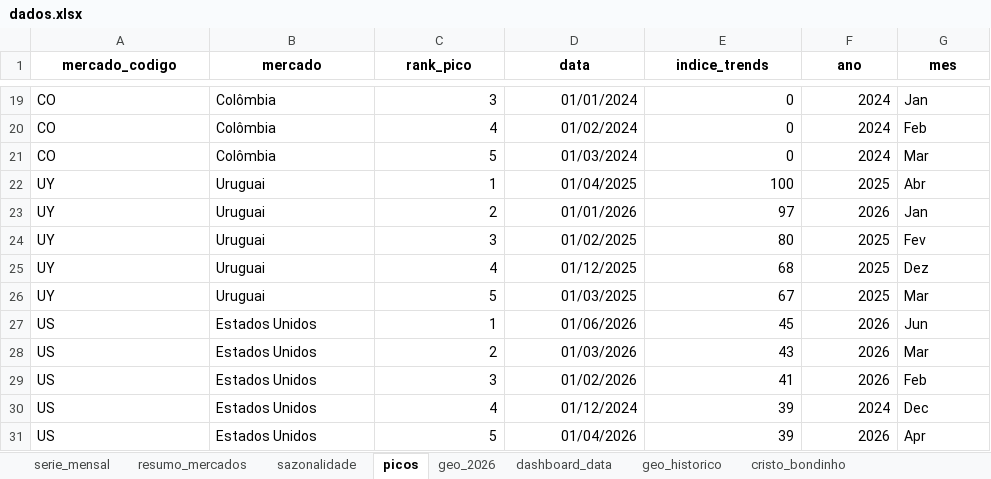
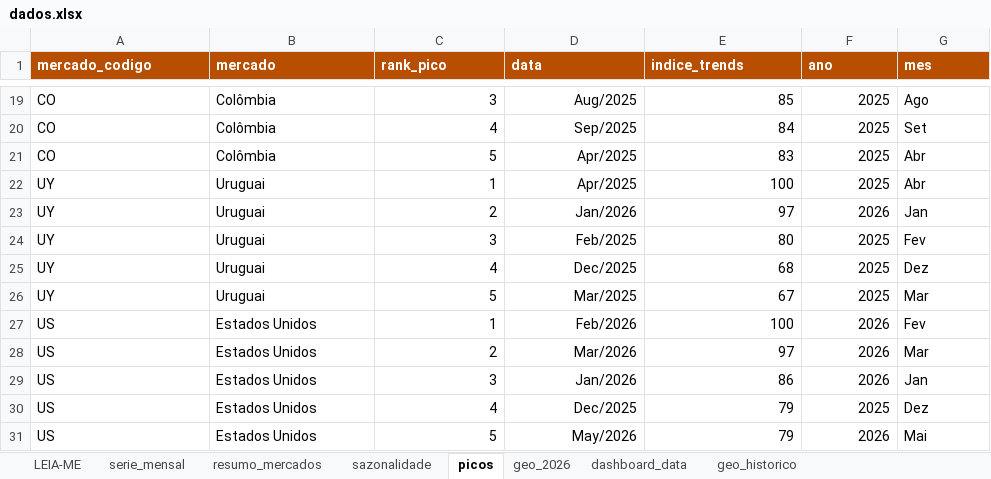
Before and after one commit to emillyvianabr/bondinho-google-trends, an Excel workbook: data/dados.xlsx, sheet picos, drawn as a sheet; only a part is shown, gaps mark what is left out; values as stored, in another font and other column widths than the file's, no borders; table styles not drawn; the diff covers the shown part only; the diff names each change by its address in the sheet, - before the commit and + after, or states it on an @@ line.

```diff
--- a/data/dados.xlsx (sheet picos)
+++ b/data/dados.xlsx (sheet picos)
-sheet tab: cristo_bondinho
+sheet tab: LEIA-ME
@@ A1:G1 fill: none → #B84E00, text colour: black → #FFFFFF, alignment: center → left @@
-D19 (data): 01/01/2024
+D19 (data): Aug/2025
-E19 (indice_trends): 0
+E19 (indice_trends): 85
-F19:F21 (ano): 2024
+F19:F21 (ano): 2025
-G19 (mes): Jan
+G19 (mes): Ago
-D20 (data): 01/02/2024
+D20 (data): Sep/2025
-E20 (indice_trends): 0
+E20 (indice_trends): 84
-G20 (mes): Feb
+G20 (mes): Set
-D21 (data): 01/03/2024
+D21 (data): Apr/2025
-E21 (indice_trends): 0
+E21 (indice_trends): 83
-G21 (mes): Mar
+G21 (mes): Abr
-D22 (data): 01/04/2025
+D22 (data): Apr/2025
-D23 (data): 01/01/2026
+D23 (data): Jan/2026
-D24 (data): 01/02/2025
+D24 (data): Feb/2025
-D25 (data): 01/12/2025
+D25 (data): Dec/2025
-D26 (data): 01/03/2025
+D26 (data): Mar/2025
-D27 (data): 01/06/2026
+D27 (data): Feb/2026
-E27 (indice_trends): 45
+E27 (indice_trends): 100
-G27 (mes): Jun
+G27 (mes): Fev
-D28 (data): 01/03/2026
+D28 (data): Mar/2026
-E28 (indice_trends): 43
+E28 (indice_trends): 97
-D29 (data): 01/02/2026
+D29 (data): Jan/2026
-E29 (indice_trends): 41
+E29 (indice_trends): 86
-G29 (mes): Feb
+G29 (mes): Jan
-D30 (data): 01/12/2024
+D30 (data): Dec/2025
-E30:E31 (indice_trends): 39
+E30:E31 (indice_trends): 79
-F30 (ano): 2024
+F30 (ano): 2025
-G30 (mes): Dec
+G30 (mes): Dez
-D31 (data): 01/04/2026
+D31 (data): May/2026
-G31 (mes): Apr
+G31 (mes): Mai
```
Also changed, not shown: 97 edited cells elsewhere in this sheet, sheet serie_mensal, sheet geo_historico, sheet geo_2026, sheet sazonalidade, sheet resumo_mercados, sheet dashboard_data, formulas that keep their value, charts or pictures, downloads/dados.xlsx, 3 other files.
